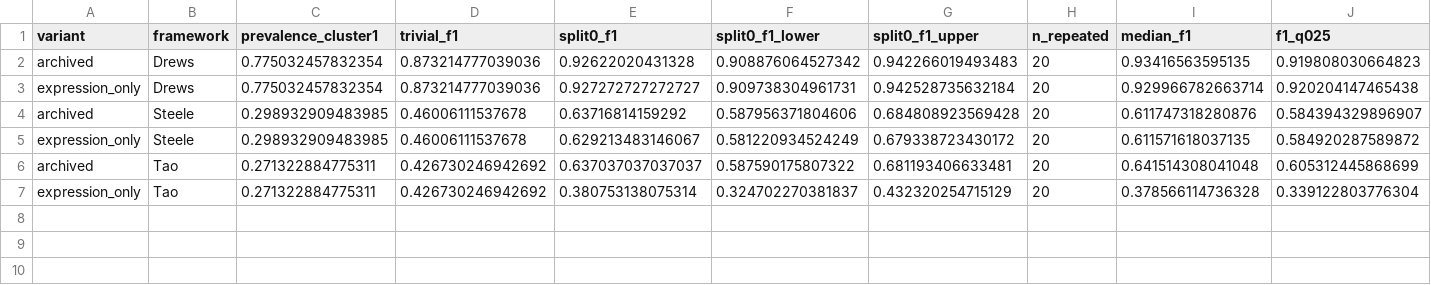
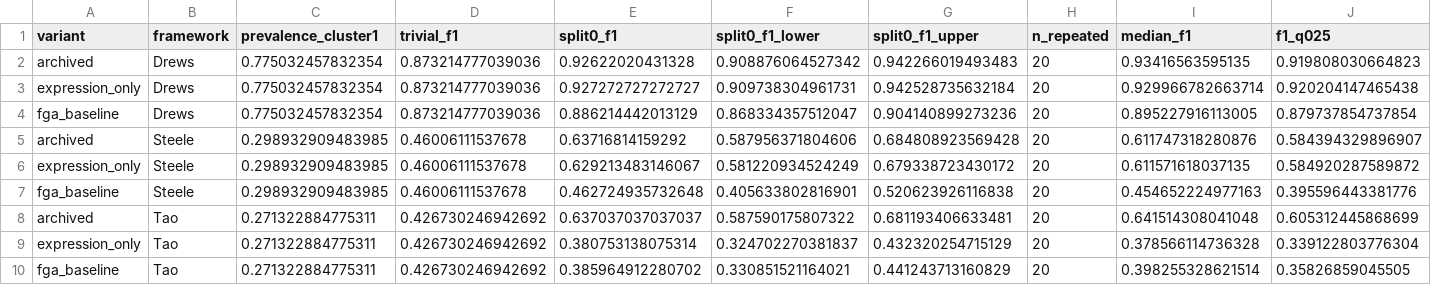
Before and after one commit to marcorotanegroni/CNS_ML, a CSV file: results/revision/prediction/fixed/summary.csv, drawn as a sheet; only a part is shown; rows hold the shown columns only; the diff names each change by its address in the sheet, - before the commit and + after, or states it on an @@ line.

Commit message:
FGA-only baseline for the cluster classifiers on the same splits

```diff
--- a/results/revision/prediction/fixed/summary.csv
+++ b/results/revision/prediction/fixed/summary.csv
+row 4: fga_baseline | Drews | 0.775032457832354 | 0.873214777039036 | 0.886214442013129 | 0.868334357512047 | 0.904140899273236 | 20 | 0.895227916113005 | 0.879737854737854
+row 7: fga_baseline | Steele | 0.298932909483985 | 0.46006111537678 | 0.462724935732648 | 0.405633802816901 | 0.520623926116838 | 20 | 0.454652224977163 | 0.395596443381776
+row 10: fga_baseline | Tao | 0.271322884775311 | 0.426730246942692 | 0.385964912280702 | 0.330851521164021 | 0.441243713160829 | 20 | 0.398255328621514 | 0.35826859045505
```
Also changed, not shown: 39 other files.
